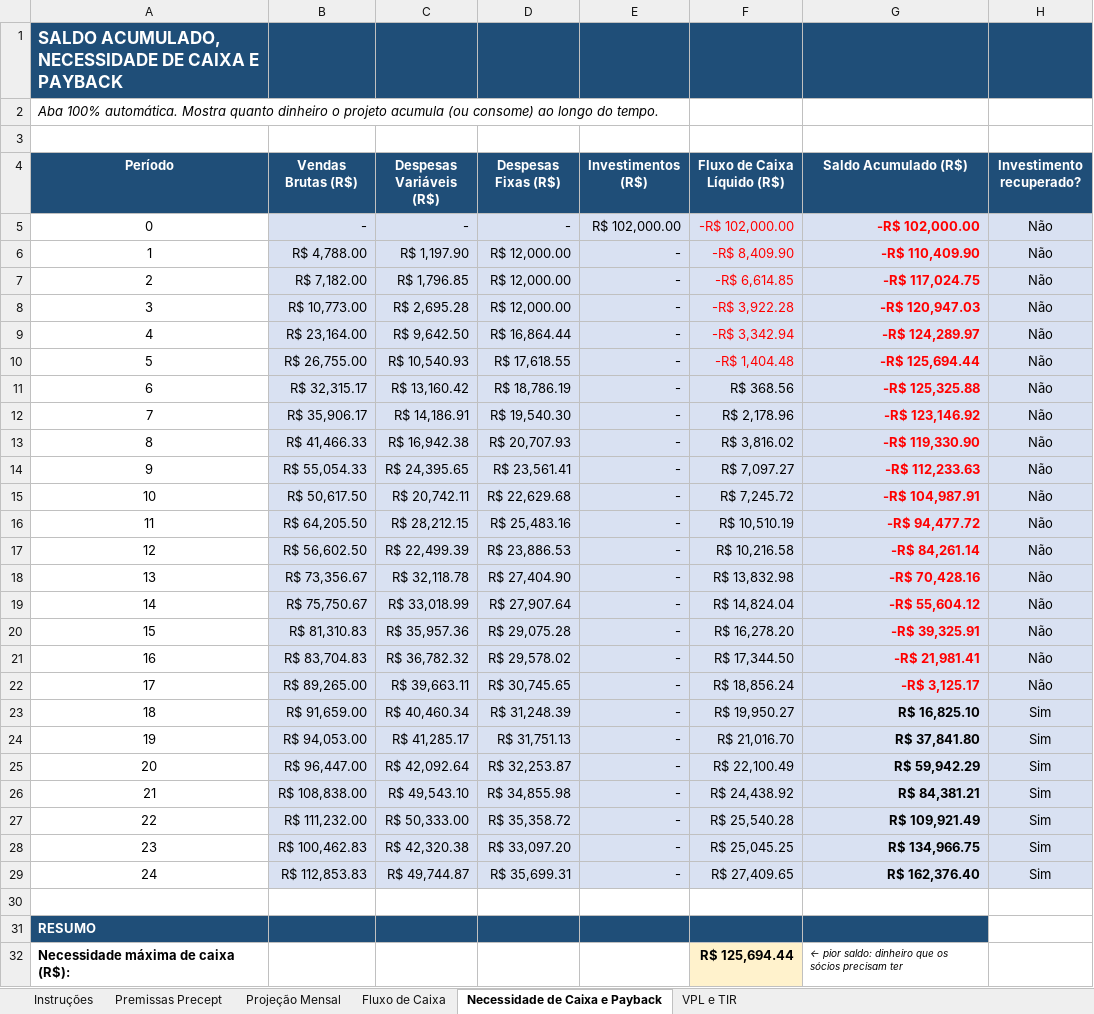
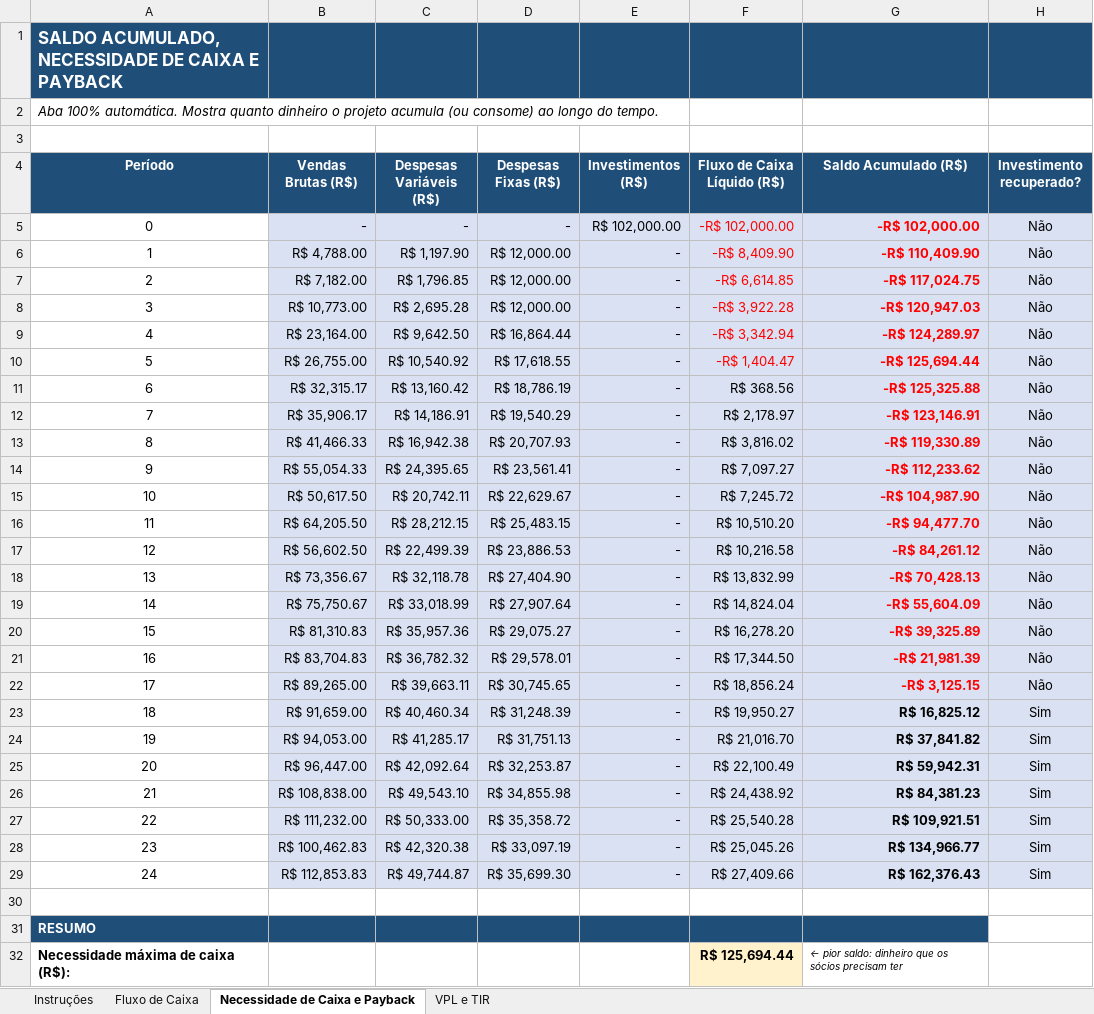
Before and after one commit to Samukao9/Claude-Code-Skills, an Excel workbook: precept-financeiro/Planilha_Financeira_Precept.xlsx, sheet Necessidade de Caixa e Payback, drawn as a sheet; only a part is shown; values as stored, in another font and other column widths than the file's, no borders; conditional formats not drawn; the diff names each change by its address in the sheet, - before the commit and + after, or states it on an @@ line.

```diff
--- a/precept-financeiro/Planilha_Financeira_Precept.xlsx (sheet Necessidade de Caixa e Payback)
+++ b/precept-financeiro/Planilha_Financeira_Precept.xlsx (sheet Necessidade de Caixa e Payback)
-sheet tab: Premissas Precept
-sheet tab: Projeção Mensal
-C10 (Despesas Variáveis (R$)): R$ 10,540.93
+C10 (Despesas Variáveis (R$)): R$ 10,540.92
-F10 (Fluxo de Caixa Líquido (R$)): -R$ 1,404.48
+F10 (Fluxo de Caixa Líquido (R$)): -R$ 1,404.47
-D12 (Despesas Fixas (R$)): R$ 19,540.30
+D12 (Despesas Fixas (R$)): R$ 19,540.29
-F12 (Fluxo de Caixa Líquido (R$)): R$ 2,178.96
+F12 (Fluxo de Caixa Líquido (R$)): R$ 2,178.97
-G12 (Saldo Acumulado (R$)): -R$ 123,146.92
+G12 (Saldo Acumulado (R$)): -R$ 123,146.91
-G13 (Saldo Acumulado (R$)): -R$ 119,330.90
+G13 (Saldo Acumulado (R$)): -R$ 119,330.89
-G14 (Saldo Acumulado (R$)): -R$ 112,233.63
+G14 (Saldo Acumulado (R$)): -R$ 112,233.62
-D15 (Despesas Fixas (R$)): R$ 22,629.68
+D15 (Despesas Fixas (R$)): R$ 22,629.67
-G15 (Saldo Acumulado (R$)): -R$ 104,987.91
+G15 (Saldo Acumulado (R$)): -R$ 104,987.90
-D16 (Despesas Fixas (R$)): R$ 25,483.16
+D16 (Despesas Fixas (R$)): R$ 25,483.15
-F16 (Fluxo de Caixa Líquido (R$)): R$ 10,510.19
+F16 (Fluxo de Caixa Líquido (R$)): R$ 10,510.20
-G16 (Saldo Acumulado (R$)): -R$ 94,477.72
+G16 (Saldo Acumulado (R$)): -R$ 94,477.70
-G17 (Saldo Acumulado (R$)): -R$ 84,261.14
+G17 (Saldo Acumulado (R$)): -R$ 84,261.12
-F18 (Fluxo de Caixa Líquido (R$)): R$ 13,832.98
+F18 (Fluxo de Caixa Líquido (R$)): R$ 13,832.99
-G18 (Saldo Acumulado (R$)): -R$ 70,428.16
+G18 (Saldo Acumulado (R$)): -R$ 70,428.13
-G19 (Saldo Acumulado (R$)): -R$ 55,604.12
+G19 (Saldo Acumulado (R$)): -R$ 55,604.09
-D20 (Despesas Fixas (R$)): R$ 29,075.28
+D20 (Despesas Fixas (R$)): R$ 29,075.27
-G20 (Saldo Acumulado (R$)): -R$ 39,325.91
+G20 (Saldo Acumulado (R$)): -R$ 39,325.89
-D21 (Despesas Fixas (R$)): R$ 29,578.02
+D21 (Despesas Fixas (R$)): R$ 29,578.01
-G21 (Saldo Acumulado (R$)): -R$ 21,981.41
+G21 (Saldo Acumulado (R$)): -R$ 21,981.39
-G22 (Saldo Acumulado (R$)): -R$ 3,125.17
+G22 (Saldo Acumulado (R$)): -R$ 3,125.15
-G23 (Saldo Acumulado (R$)): R$ 16,825.10
+G23 (Saldo Acumulado (R$)): R$ 16,825.12
-G24 (Saldo Acumulado (R$)): R$ 37,841.80
+G24 (Saldo Acumulado (R$)): R$ 37,841.82
-G25 (Saldo Acumulado (R$)): R$ 59,942.29
+G25 (Saldo Acumulado (R$)): R$ 59,942.31
-G26 (Saldo Acumulado (R$)): R$ 84,381.21
+G26 (Saldo Acumulado (R$)): R$ 84,381.23
-G27 (Saldo Acumulado (R$)): R$ 109,921.49
+G27 (Saldo Acumulado (R$)): R$ 109,921.51
-D28 (Despesas Fixas (R$)): R$ 33,097.20
+D28 (Despesas Fixas (R$)): R$ 33,097.19
-F28 (Fluxo de Caixa Líquido (R$)): R$ 25,045.25
+F28 (Fluxo de Caixa Líquido (R$)): R$ 25,045.26
-G28 (Saldo Acumulado (R$)): R$ 134,966.75
+G28 (Saldo Acumulado (R$)): R$ 134,966.77
-D29 (Despesas Fixas (R$)): R$ 35,699.31
+D29 (Despesas Fixas (R$)): R$ 35,699.30
-F29 (Fluxo de Caixa Líquido (R$)): R$ 27,409.65
+F29 (Fluxo de Caixa Líquido (R$)): R$ 27,409.66
-G29 (Saldo Acumulado (R$)): R$ 162,376.40
+G29 (Saldo Acumulado (R$)): R$ 162,376.43
```
Also changed, not shown: sheet Fluxo de Caixa, sheet VPL e TIR, formulas that keep their value, 3 other files.
